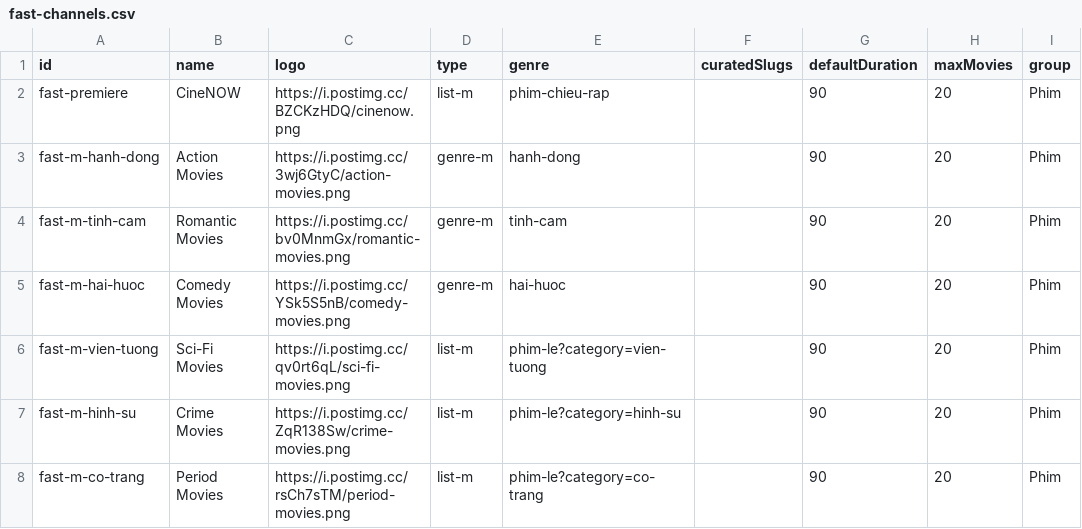
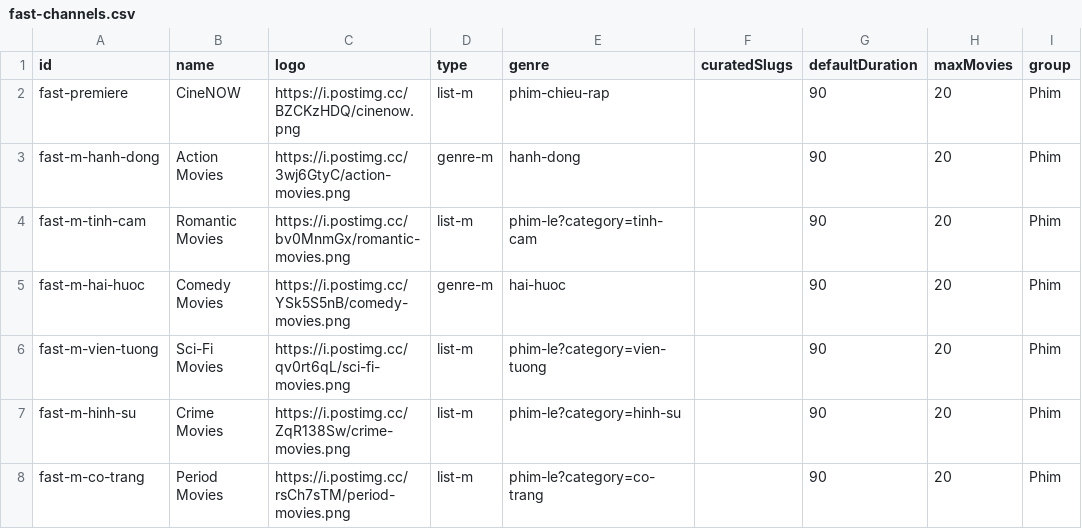
Before and after one commit to ducnt123/tvtools, a CSV file: fast-channels.csv, drawn as a sheet; only a part is shown; the diff names each change by its address in the sheet, - before the commit and + after, or states it on an @@ line.

Commit message:
Update fast-channels.csv

```diff
--- a/fast-channels.csv
+++ b/fast-channels.csv
-D4 (type): genre-m
+D4 (type): list-m
-E4 (genre): tinh-cam
+E4 (genre): phim-le?category=tinh-cam
```
